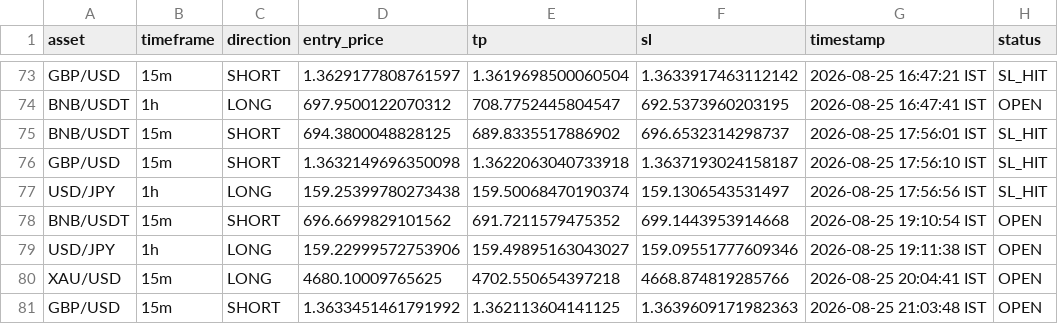
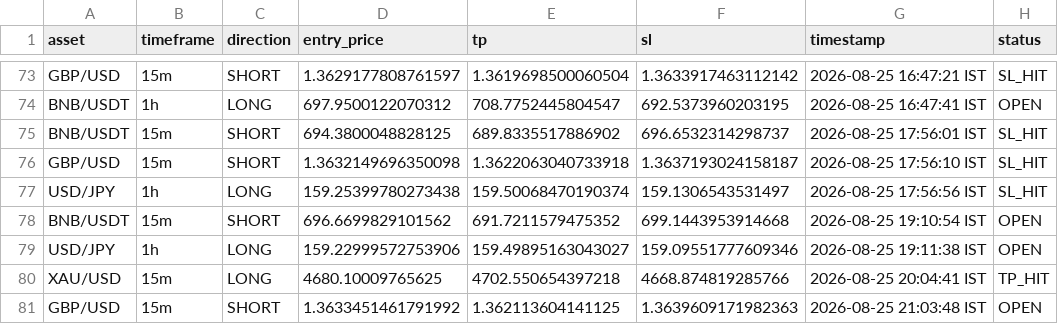
Before and after one commit to deepak3039/ai-trading-scanner, a CSV file: trade_log.csv, drawn as a sheet; only a part is shown, gaps mark what is left out.

```diff
--- a/trade_log.csv
+++ b/trade_log.csv
@@ -79,3 +79,3 @@ BNB/USDT,15m,SHORT,696.6699829101562,691.7211579475352,699.1443953914668,2026-08
 USD/JPY,1h,LONG,159.22999572753906,159.49895163043027,159.09551777609346,2026-08-25 19:11:38 IST,OPEN
-XAU/USD,15m,LONG,4680.10009765625,4702.550654397218,4668.874819285766,2026-08-25 20:04:41 IST,OPEN
+XAU/USD,15m,LONG,4680.10009765625,4702.550654397218,4668.874819285766,2026-08-25 20:04:41 IST,TP_HIT
 GBP/USD,15m,SHORT,1.3633451461791992,1.362113604141125,1.3639609171982363,2026-08-25 21:03:48 IST,OPEN
```
